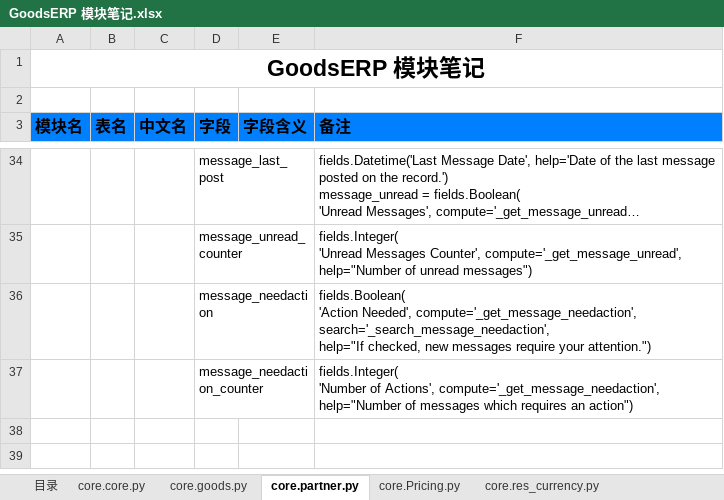
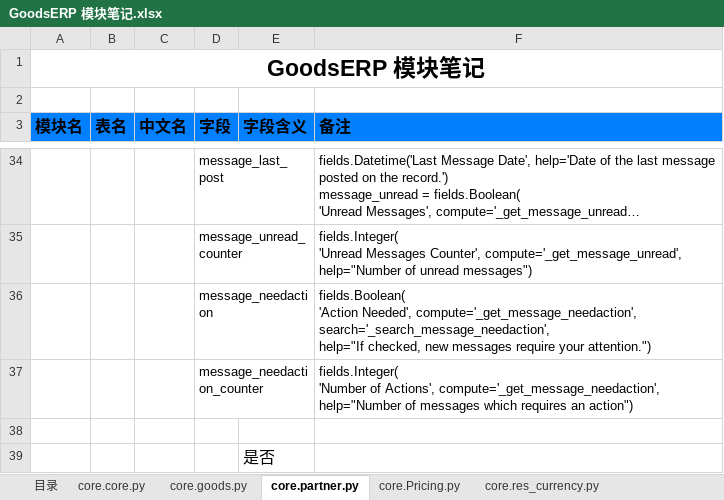
Before and after one commit to pchaos/others, an Excel workbook: python/odoo/GoodsERP 模块笔记.xlsx, sheet core.partner.py, drawn as a sheet; only a part is shown, gaps mark what is left out; long unchanged cells end in …; values as stored, in another font and other column widths than the file's, no borders; the diff names each change by its address in the sheet, - before the commit and + after, or states it on an @@ line.

```diff
--- a/python/odoo/GoodsERP 模块笔记.xlsx (sheet core.partner.py)
+++ b/python/odoo/GoodsERP 模块笔记.xlsx (sheet core.partner.py)
+row 38: (empty)
+row 39:  |  |  |  | 是否
```
Also changed, not shown: sheet core.goods.py, 5 other files.
